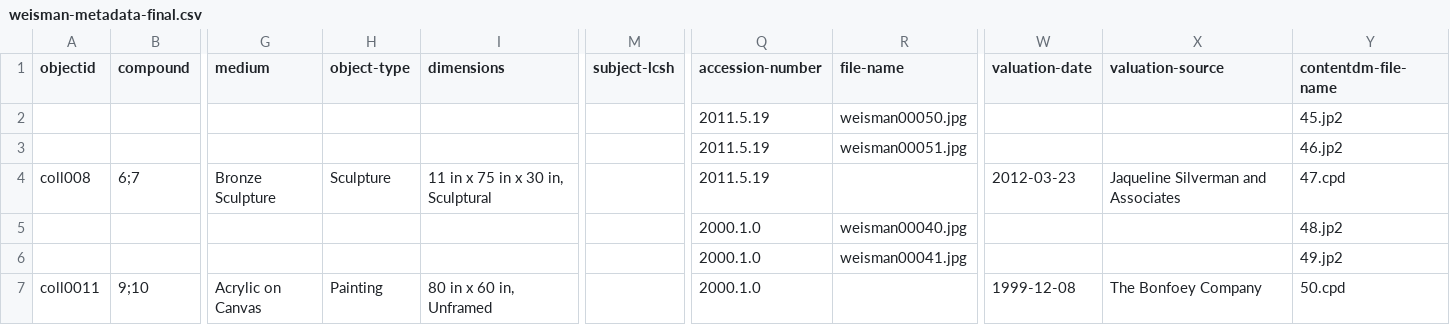
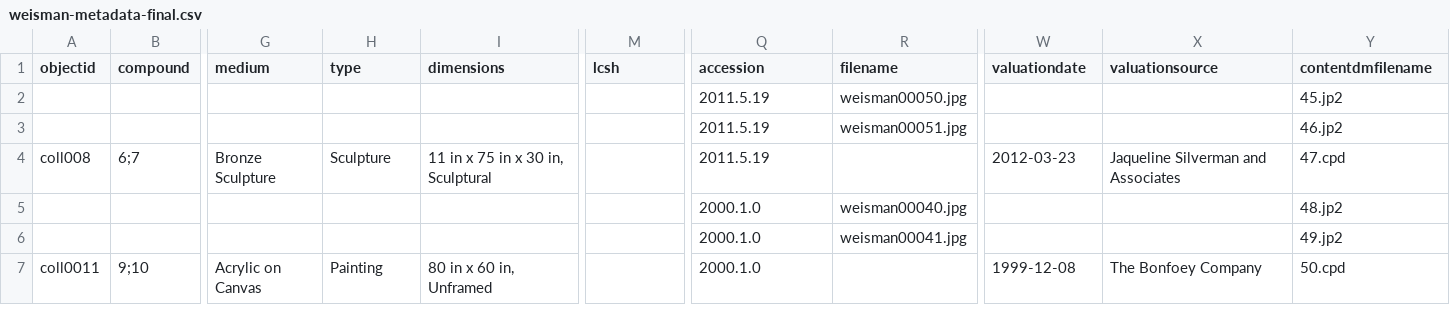
Before and after one commit to Pepperdine-University-Libraries/weisman-museum, a CSV file: _data/weisman-metadata-final.csv, drawn as a sheet; only a part is shown, gaps mark what is left out; the diff names each change by its address in the sheet, - before the commit and + after, or states it on an @@ line.

Commit message:
Updated field names remove -

```diff
--- a/_data/weisman-metadata-final.csv
+++ b/_data/weisman-metadata-final.csv
-H1: object-type
+H1: type
-M1: subject-lcsh
+M1: lcsh
-Q1: accession-number
+Q1: accession
-R1: file-name
+R1: filename
-W1: valuation-date
+W1: valuationdate
-X1: valuation-source
+X1: valuationsource
-Y1: contentdm-file-name
+Y1: contentdmfilename
```
